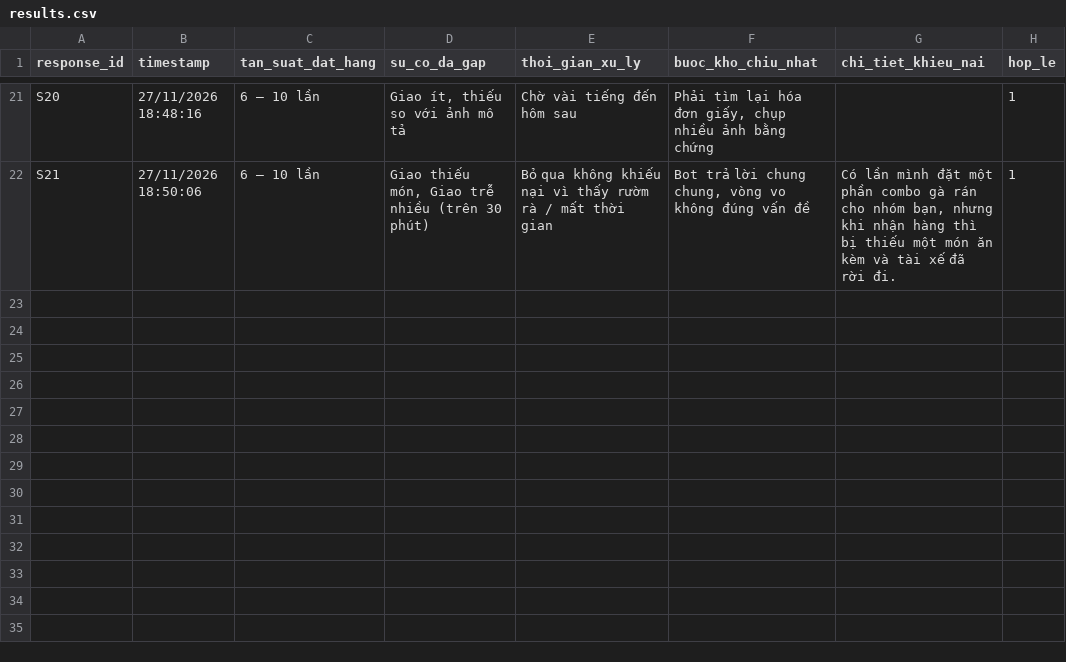
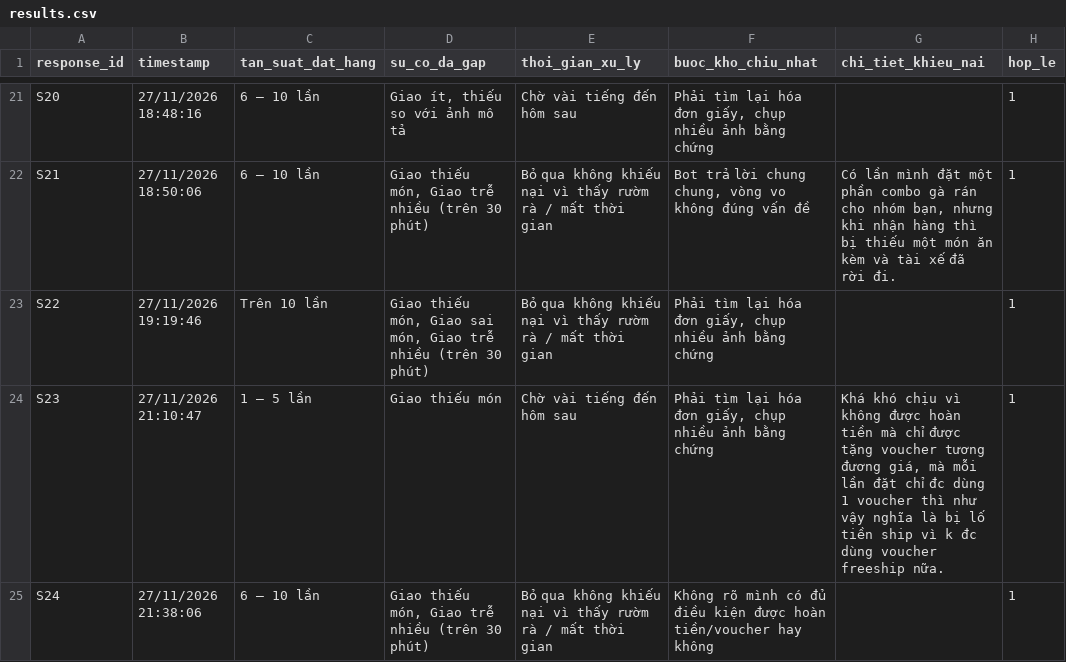
Before and after one commit to tranha1764/K5-Day15-L3B-NPCs, a CSV file: evidence/survey/results.csv, drawn as a sheet; only a part is shown, gaps mark what is left out.

Commit message:
docs(evidence): add 23 valid surveys, 300 App Store reviews mining, and sync spec/ai-usage

```diff
--- a/evidence/survey/results.csv
+++ b/evidence/survey/results.csv
@@ -22 +22,4 @@ S20,27/11/2026 18:48:16,"6 – 10 lần","Giao ít, thiếu so với ảnh mô t
 S21,27/11/2026 18:50:06,"6 – 10 lần","Giao thiếu món, Giao trễ nhiều (trên 30 phút)","Bỏ qua không khiếu nại vì thấy rườm rà / mất thời gian","Bot trả lời chung chung, vòng vo không đúng vấn đề","Có lần mình đặt một phần combo gà rán cho nhóm bạn, nhưng khi nhận hàng thì bị thiếu một món ăn kèm và tài xế đã rời đi.",1
+S22,27/11/2026 19:19:46,"Trên 10 lần","Giao thiếu món, Giao sai món, Giao trễ nhiều (trên 30 phút)","Bỏ qua không khiếu nại vì thấy rườm rà / mất thời gian","Phải tìm lại hóa đơn giấy, chụp nhiều ảnh bằng chứng","",1
+S23,27/11/2026 21:10:47,"1 – 5 lần","Giao thiếu món","Chờ vài tiếng đến hôm sau","Phải tìm lại hóa đơn giấy, chụp nhiều ảnh bằng chứng","Khá khó chịu vì không được hoàn tiền mà chỉ được tặng voucher tương đương giá, mà mỗi lần đặt chỉ đc dùng 1 voucher thì như vậy nghĩa là bị lố tiền ship vì k đc dùng voucher freeship nữa.",1
+S24,27/11/2026 21:38:06,"6 – 10 lần","Giao thiếu món, Giao trễ nhiều (trên 30 phút)","Bỏ qua không khiếu nại vì thấy rườm rà / mất thời gian","Không rõ mình có đủ điều kiện được hoàn tiền/voucher hay không","",1
```
Also changed, not shown: 10 other files.
